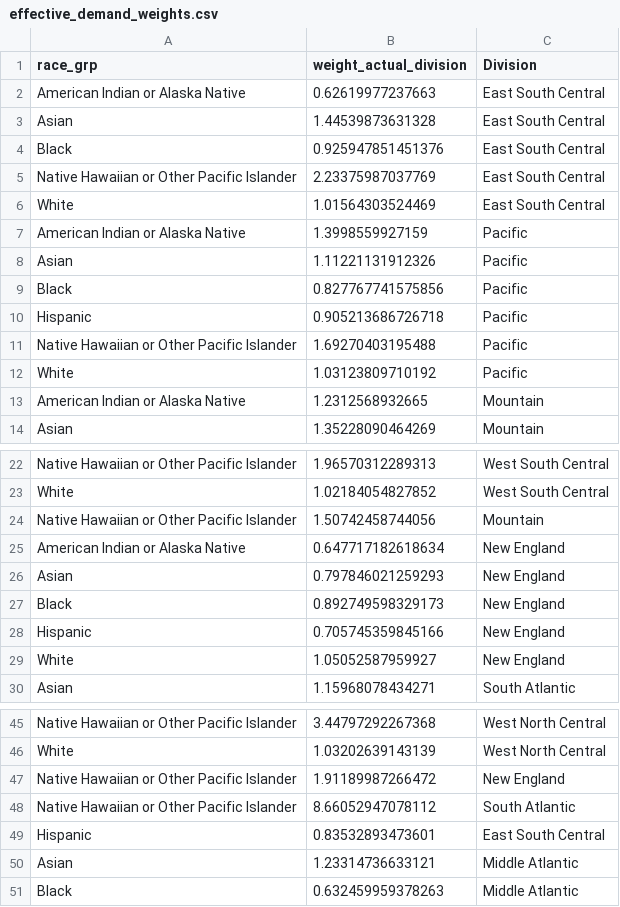
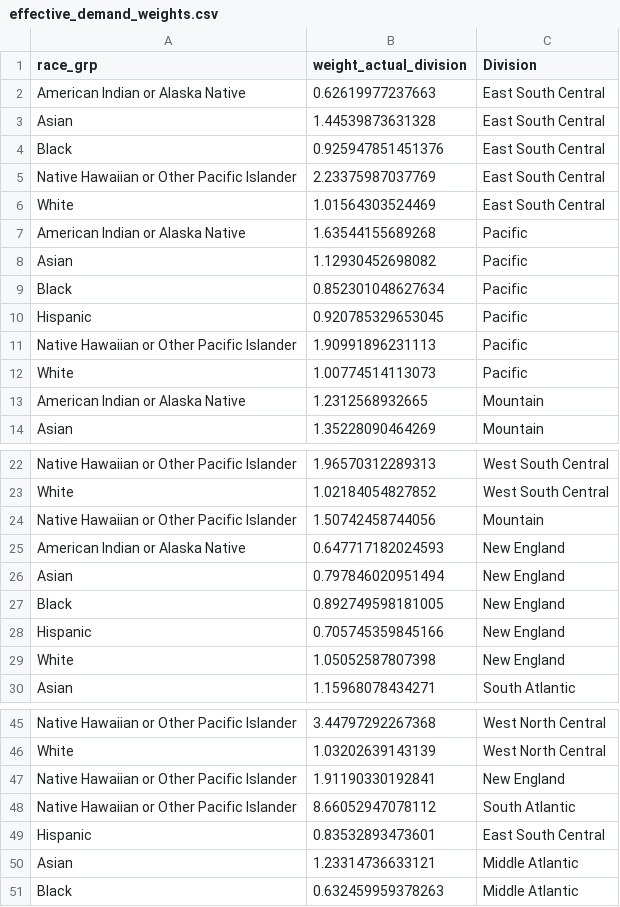
Before and after one commit to SC-COSMO/covid_vaccination_disparities, a CSV file: prepped/effective_demand_weights.csv, drawn as a sheet; only a part is shown, gaps mark what is left out.

```diff
--- a/prepped/effective_demand_weights.csv
+++ b/prepped/effective_demand_weights.csv
@@ -6,8 +6,8 @@
 "White",1.01564303524469,"East South Central"
-"American Indian or Alaska Native",1.3998559927159,"Pacific"
-"Asian",1.11221131912326,"Pacific"
-"Black",0.827767741575856,"Pacific"
-"Hispanic",0.905213686726718,"Pacific"
-"Native Hawaiian or Other Pacific Islander",1.69270403195488,"Pacific"
-"White",1.03123809710192,"Pacific"
+"American Indian or Alaska Native",1.63544155689268,"Pacific"
+"Asian",1.12930452698082,"Pacific"
+"Black",0.852301048627634,"Pacific"
+"Hispanic",0.920785329653045,"Pacific"
+"Native Hawaiian or Other Pacific Islander",1.90991896231113,"Pacific"
+"White",1.00774514113073,"Pacific"
 "American Indian or Alaska Native",1.2312568932665,"Mountain"
@@ -24,7 +24,7 @@
 "Native Hawaiian or Other Pacific Islander",1.50742458744056,"Mountain"
-"American Indian or Alaska Native",0.647717182618634,"New England"
-"Asian",0.797846021259293,"New England"
-"Black",0.892749598329173,"New England"
+"American Indian or Alaska Native",0.647717182024593,"New England"
+"Asian",0.797846020951494,"New England"
+"Black",0.892749598181005,"New England"
 "Hispanic",0.705745359845166,"New England"
-"White",1.05052587959927,"New England"
+"White",1.05052587807398,"New England"
 "Asian",1.15968078434271,"South Atlantic"
@@ -46,3 +46,3 @@
 "White",1.03202639143139,"West North Central"
-"Native Hawaiian or Other Pacific Islander",1.91189987266472,"New England"
+"Native Hawaiian or Other Pacific Islander",1.91190330192841,"New England"
 "Native Hawaiian or Other Pacific Islander",8.66052947078112,"South Atlantic"
```
Also changed, not shown: prepped/effective_demand_weights_state.csv, prepped/population_share_vax.csv, 13 other files.
